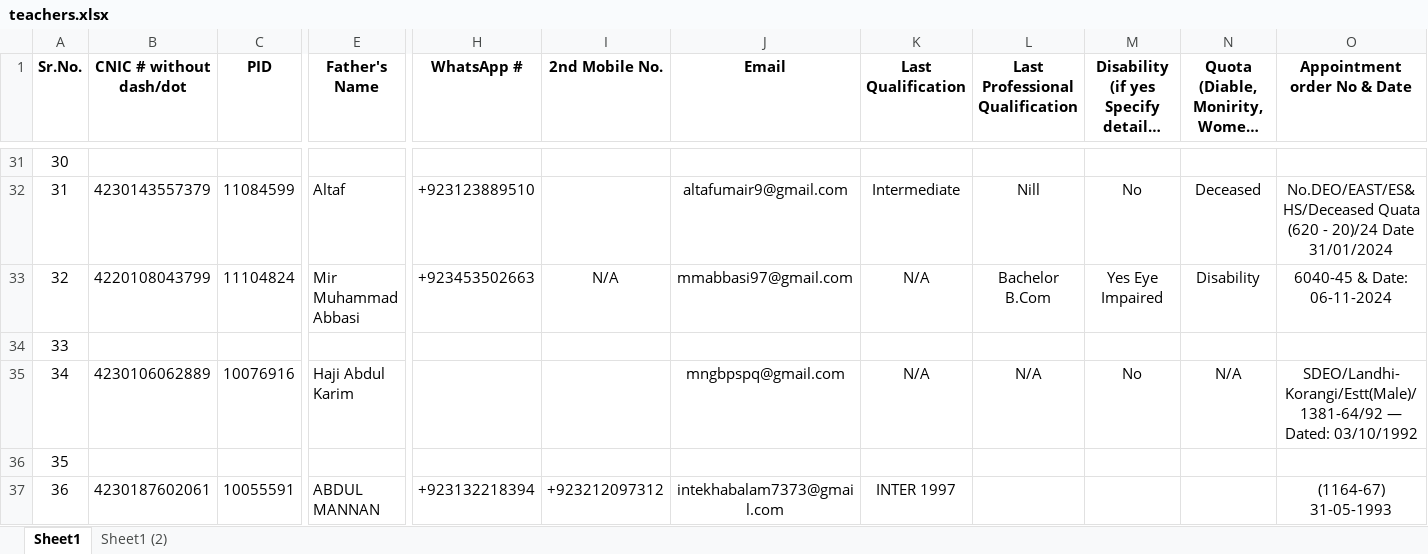
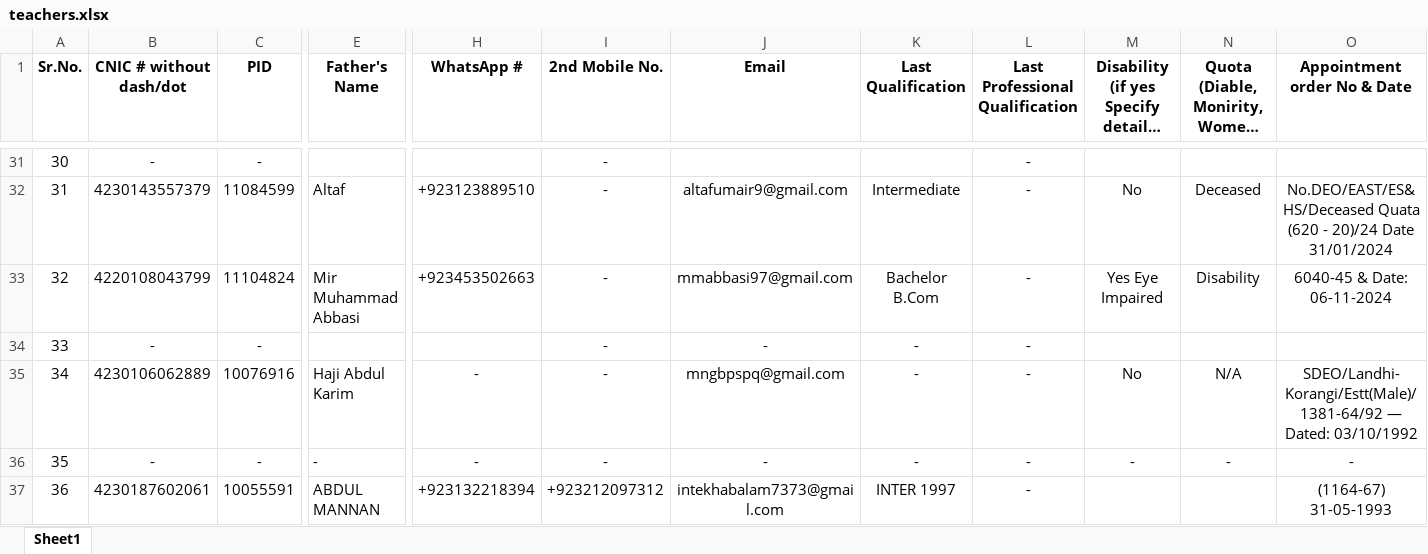
Before and after one commit to mohammadfaisalpirzada/datacleaning, an Excel workbook: public/data/teachers.xlsx, sheet Sheet1, drawn as a sheet; only a part is shown, gaps mark what is left out; long unchanged cells end in …; values as stored, in another font and other column widths than the file's, no borders; the diff covers the shown part only; the diff names each change by its address in the sheet, - before the commit and + after, or states it on an @@ line.

```diff
--- a/public/data/teachers.xlsx (sheet Sheet1)
+++ b/public/data/teachers.xlsx (sheet Sheet1)
-sheet tab: Sheet1 (2)
-B31 (CNIC # without dash/dot): (empty)
+B31 (CNIC # without dash/dot): -
-C31 (PID): (empty)
+C31 (PID): -
-I31:I32 (2nd Mobile No.): (empty)
+I31:I32 (2nd Mobile No.): -
-L31 (Last Professional Qualification): (empty)
+L31 (Last Professional Qualification): -
-L32 (Last Professional Qualification): Nill
+L32 (Last Professional Qualification): -
-I33 (2nd Mobile No.): N/A
+I33 (2nd Mobile No.): -
-K33 (Last Qualification): N/A
+K33 (Last Qualification): Bachelor B.Com
-L33 (Last Professional Qualification): Bachelor B.Com
+L33 (Last Professional Qualification): -
-B34 (CNIC # without dash/dot): (empty)
+B34 (CNIC # without dash/dot): -
-C34 (PID): (empty)
+C34 (PID): -
-I34:I36 (2nd Mobile No.): (empty)
+I34:I36 (2nd Mobile No.): -
-J34 (Email): (empty)
+J34 (Email): -
-K34 (Last Qualification): (empty)
+K34 (Last Qualification): -
-L34 (Last Professional Qualification): (empty)
+L34 (Last Professional Qualification): -
-H35:H36 (WhatsApp #): (empty)
+H35:H36 (WhatsApp #): -
-K35 (Last Qualification): N/A
+K35 (Last Qualification): -
-L35 (Last Professional Qualification): N/A
+L35 (Last Professional Qualification): -
-B36 (CNIC # without dash/dot): (empty)
+B36 (CNIC # without dash/dot): -
-C36 (PID): (empty)
+C36 (PID): -
-E36 (Father's Name): (empty)
+E36 (Father's Name): -
-J36 (Email): (empty)
+J36 (Email): -
-K36 (Last Qualification): (empty)
+K36 (Last Qualification): -
-L36:L37 (Last Professional Qualification): (empty)
+L36:L37 (Last Professional Qualification): -
-M36: (empty)
+M36: -
-N36: (empty)
+N36: -
-O36 (Appointment order No & Date): (empty)
+O36 (Appointment order No & Date): -
```
Also changed, not shown: 192 edited cells elsewhere in this sheet.
